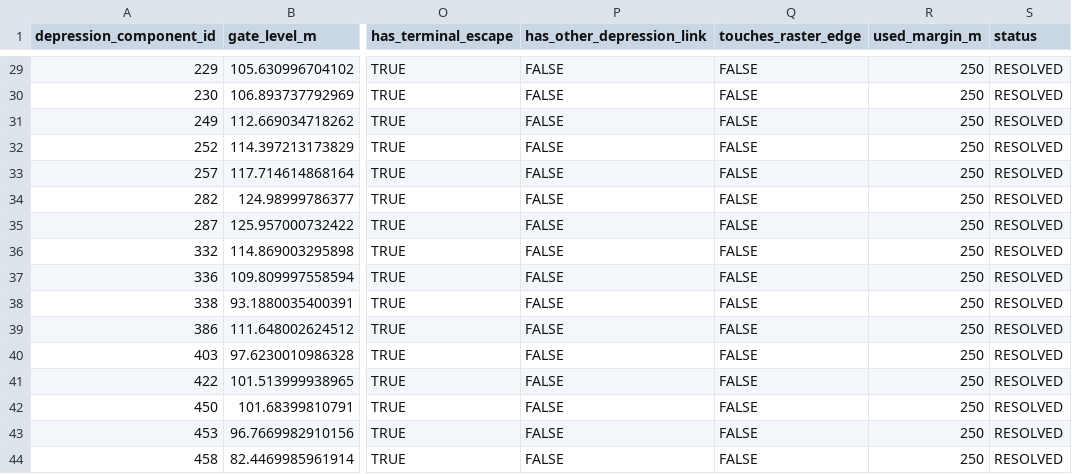
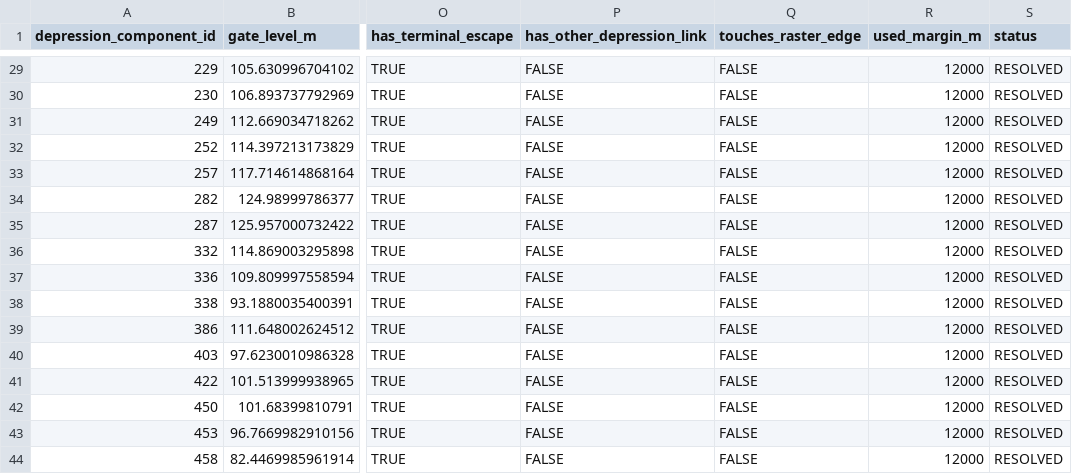
Before and after one commit to annasuuronen/MaaltaMerelle, a CSV file: latest/02_baseline/02D6_depression_flat_escape_summary.csv, drawn as a sheet; only a part is shown, gaps mark what is left out; the diff covers the shown part only; the diff names each change by its address in the sheet, - before the commit and + after, or states it on an @@ line.

```diff
--- a/latest/02_baseline/02D6_depression_flat_escape_summary.csv
+++ b/latest/02_baseline/02D6_depression_flat_escape_summary.csv
-R29:R44 (used_margin_m): 250
+R29:R44 (used_margin_m): 12000
```
Also changed, not shown: 27 edited cells elsewhere in this file, latest/02_baseline/02D6_flat_component_summary.csv, latest/02_baseline/02D6_flat_escape_edges.csv, 5 other files.
